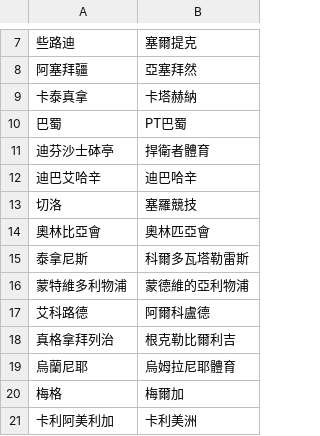
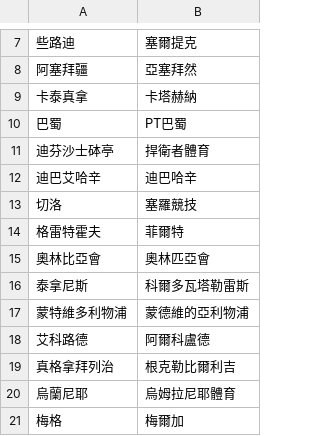
Before and after one commit to DanielTsai117/sport_ref, a CSV file: soccer_team_mapping.csv, drawn as a sheet; only a part is shown, gaps mark what is left out; the shorter side is filled out with more unchanged rows.

Commit message:
Update soccer_team_mapping.csv

```diff
--- a/soccer_team_mapping.csv
+++ b/soccer_team_mapping.csv
@@ -13,2 +13,3 @@
 切洛,塞羅競技
+格雷特霍夫,菲爾特
 奧林比亞會,奧林匹亞會
```
